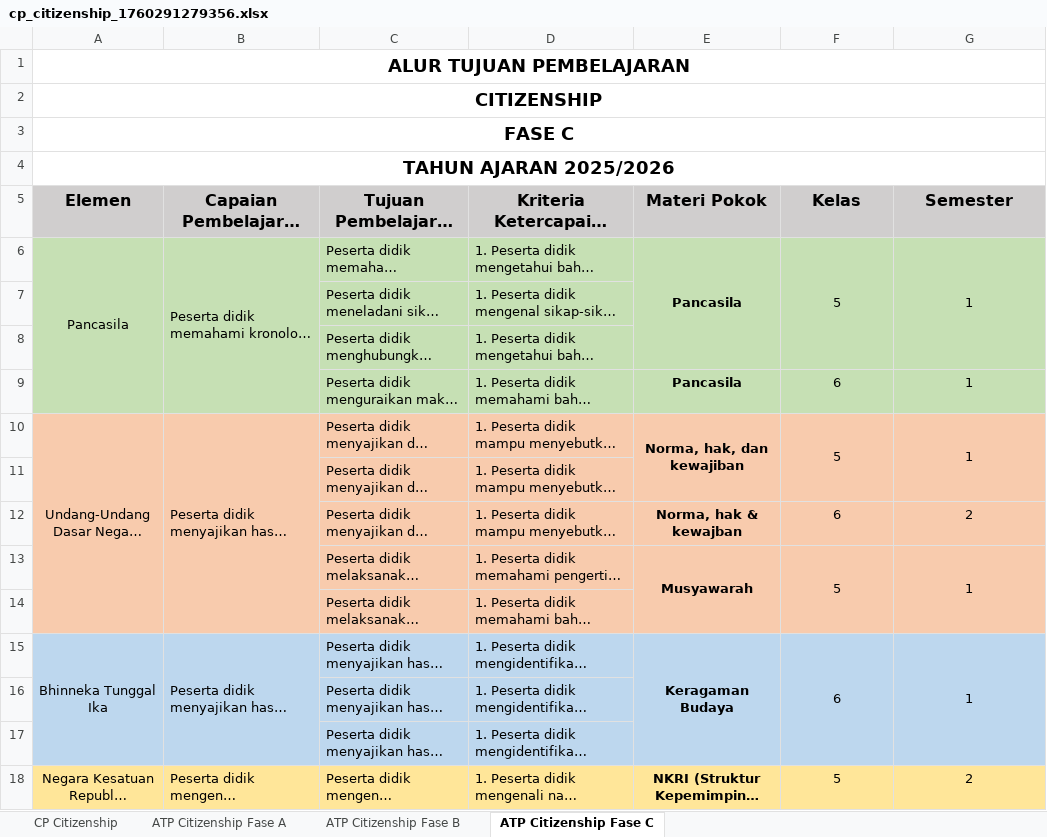
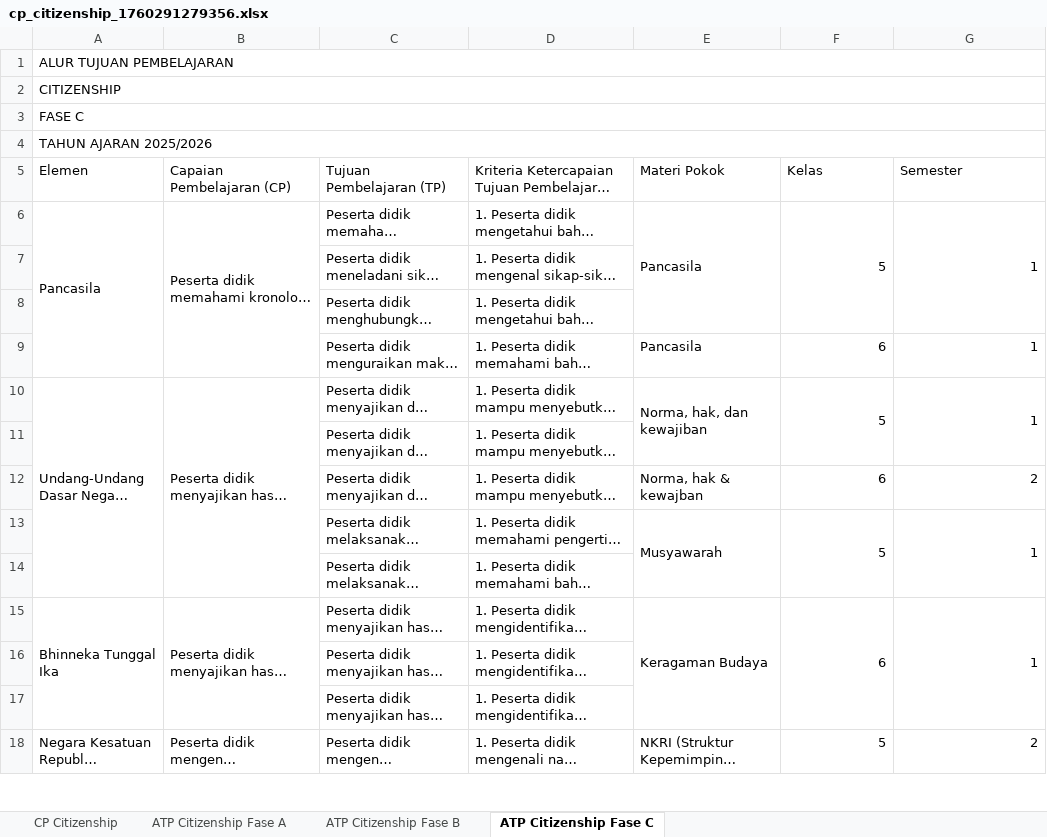
Before and after one commit to athaanfl/sinfomik, an Excel workbook: backend/uploads/cp_citizenship_1760291279356.xlsx, sheet ATP Citizenship Fase C, drawn as a sheet; only a part is shown; long unchanged cells end in …; values as stored, in another font and other column widths than the file's, no borders; charts and pictures not drawn; the diff covers the shown part only; the diff names each change by its address in the sheet, - before the commit and + after, or states it on an @@ line.

```diff
--- a/backend/uploads/cp_citizenship_1760291279356.xlsx (sheet ATP Citizenship Fase C)
+++ b/backend/uploads/cp_citizenship_1760291279356.xlsx (sheet ATP Citizenship Fase C)
@@ A1:A4 bold: on → off, alignment: center → left, text size: smaller @@
@@ A5:G5 bold: on → off, alignment: center → left, fill: #D0CECE → none, text size: smaller @@
-A6 alignment: center
+A6 alignment: left
-A6:G6 fill: #C6E0B4
+A6:G6 fill: none
@@ E6 bold: on → off, alignment: center → left @@
-F6:G6 alignment: center
+F6:G6 alignment: right
-C7:D8 fill: #C6E0B4
+C7:D8 fill: none
-C9:G9 fill: #C6E0B4
+C9:G9 fill: none
@@ E9:E10 bold: on → off, alignment: center → left @@
-F9:G10 alignment: center
+F9:G10 alignment: right
-A10:G10 fill: #F8CBAD
+A10:G10 fill: none
-A10 alignment: center
+A10 alignment: left
-C11:D11 fill: #F8CBAD
+C11:D11 fill: none
-C12:G13 fill: #F8CBAD
+C12:G13 fill: none
@@ E12:E13 bold: on → off, alignment: center → left @@
-F12:G13 alignment: center
+F12:G13 alignment: right
-C14:D14 fill: #F8CBAD
+C14:D14 fill: none
-A15 alignment: center
+A15 alignment: left
-A15:G15 fill: #BDD7EE
+A15:G15 fill: none
@@ E15 bold: on → off, alignment: center → left @@
-F15:G15 alignment: center
+F15:G15 alignment: right
-C16:D17 fill: #BDD7EE
+C16:D17 fill: none
-A18 alignment: center
+A18 alignment: left
-A18:G18 fill: #FFE699
+A18:G18 fill: none
@@ E18 bold: on → off, alignment: center → left @@
-F18:G18 alignment: center
+F18:G18 alignment: right
```
Also changed, not shown: cell formats elsewhere in this sheet, sheet ATP Citizenship Fase B, sheet ATP Citizenship Fase A, sheet CP Citizenship, charts or pictures, 3 other files.
